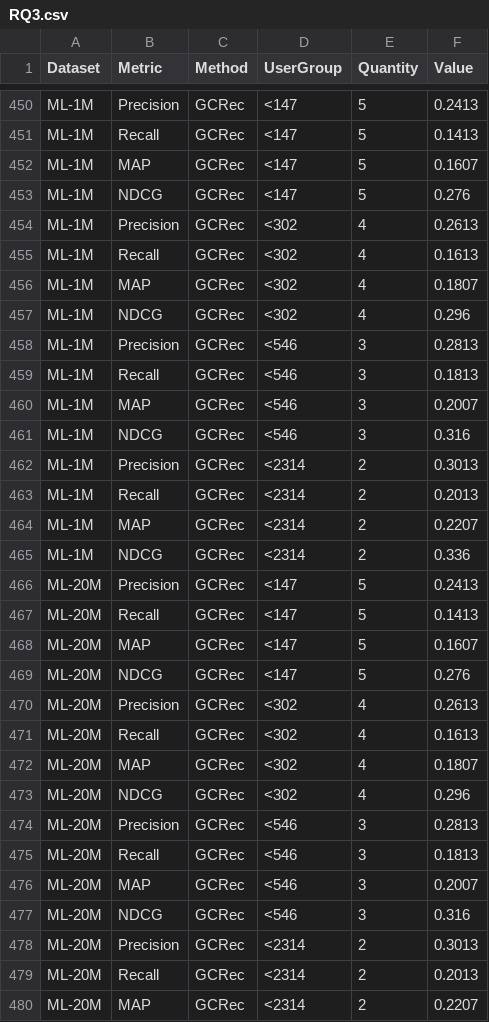
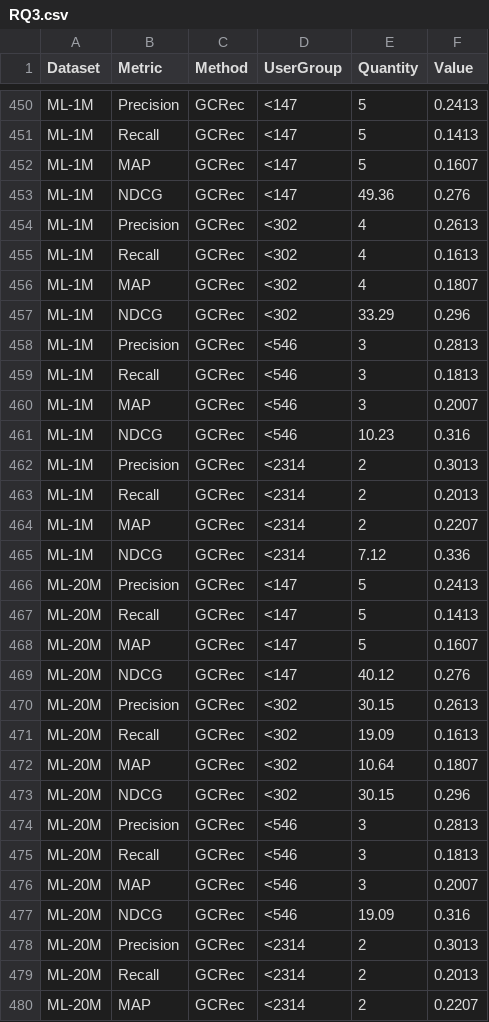
Before and after one commit to nikornkan/datatest, a CSV file: RQ3.csv, drawn as a sheet; only a part is shown, gaps mark what is left out; the diff covers the shown part only.

Commit message:
Add files via upload

```diff
--- a/RQ3.csv
+++ b/RQ3.csv
@@ -452,3 +452,3 @@ ML-1M,Recall,GCRec,<147,5,0.1413
 ML-1M,MAP,GCRec,<147,5,0.1607
-ML-1M,NDCG,GCRec,<147,5,0.276
+ML-1M,NDCG,GCRec,<147,49.36,0.276
 ML-1M,Precision,GCRec,<302,4,0.2613
@@ -456,3 +456,3 @@ ML-1M,Recall,GCRec,<302,4,0.1613
 ML-1M,MAP,GCRec,<302,4,0.1807
-ML-1M,NDCG,GCRec,<302,4,0.296
+ML-1M,NDCG,GCRec,<302,33.29,0.296
 ML-1M,Precision,GCRec,<546,3,0.2813
@@ -460,3 +460,3 @@ ML-1M,Recall,GCRec,<546,3,0.1813
 ML-1M,MAP,GCRec,<546,3,0.2007
-ML-1M,NDCG,GCRec,<546,3,0.316
+ML-1M,NDCG,GCRec,<546,10.23,0.316
 ML-1M,Precision,GCRec,<2314,2,0.3013
@@ -464,3 +464,3 @@ ML-1M,Recall,GCRec,<2314,2,0.2013
 ML-1M,MAP,GCRec,<2314,2,0.2207
-ML-1M,NDCG,GCRec,<2314,2,0.336
+ML-1M,NDCG,GCRec,<2314,7.12,0.336
 ML-20M,Precision,GCRec,<147,5,0.2413
@@ -468,7 +468,7 @@ ML-20M,Recall,GCRec,<147,5,0.1413
 ML-20M,MAP,GCRec,<147,5,0.1607
-ML-20M,NDCG,GCRec,<147,5,0.276
-ML-20M,Precision,GCRec,<302,4,0.2613
-ML-20M,Recall,GCRec,<302,4,0.1613
-ML-20M,MAP,GCRec,<302,4,0.1807
-ML-20M,NDCG,GCRec,<302,4,0.296
+ML-20M,NDCG,GCRec,<147,40.12,0.276
+ML-20M,Precision,GCRec,<302,30.15,0.2613
+ML-20M,Recall,GCRec,<302,19.09,0.1613
+ML-20M,MAP,GCRec,<302,10.64,0.1807
+ML-20M,NDCG,GCRec,<302,30.15,0.296
 ML-20M,Precision,GCRec,<546,3,0.2813
@@ -476,3 +476,3 @@ ML-20M,Recall,GCRec,<546,3,0.1813
 ML-20M,MAP,GCRec,<546,3,0.2007
-ML-20M,NDCG,GCRec,<546,3,0.316
+ML-20M,NDCG,GCRec,<546,19.09,0.316
 ML-20M,Precision,GCRec,<2314,2,0.3013
```
Also changed, not shown: 52 edited cells elsewhere in this file.
